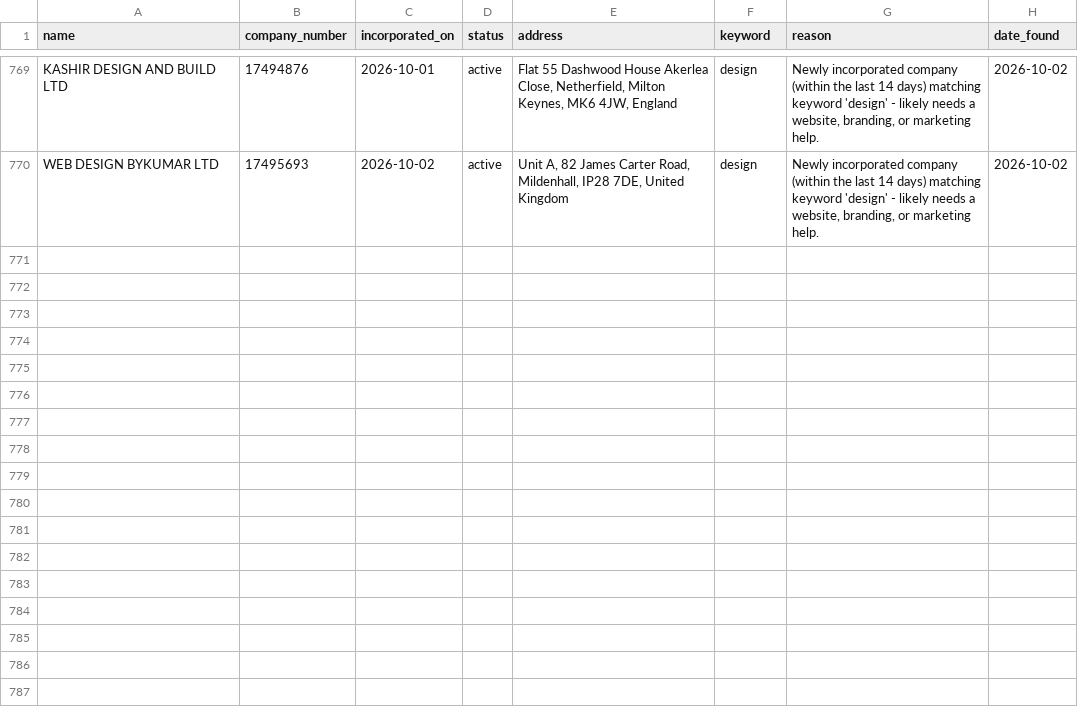
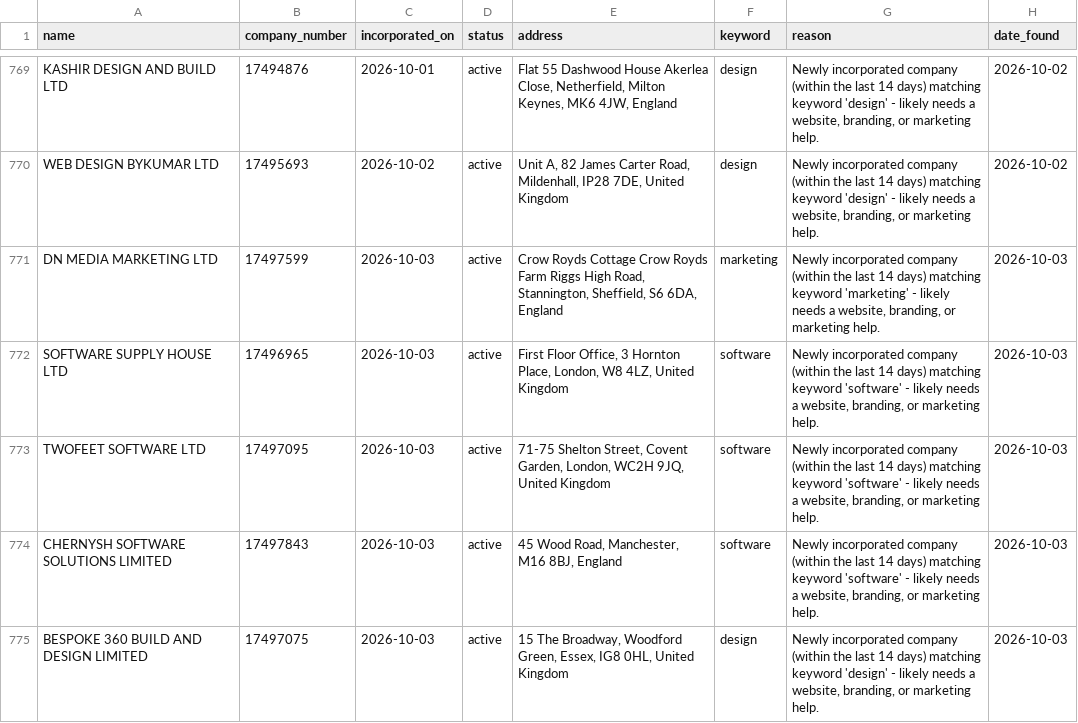
Before and after one commit to ashar-farooqui1/leads, a CSV file: data/leads_companies_house.csv, drawn as a sheet; only a part is shown, gaps mark what is left out; the diff names each change by its address in the sheet, - before the commit and + after, or states it on an @@ line.

```diff
--- a/data/leads_companies_house.csv
+++ b/data/leads_companies_house.csv
+row 771: DN MEDIA MARKETING LTD | 17497599 | 2026-10-03 | active | Crow Royds Cottage Crow Royds Farm Riggs High Road, Stannington, Sheffield, S6 6DA, England | marketing | Newly incorporated company (within the last 14 days) matching keyword 'marketing' - likely needs a website, branding, or marketing help. | 2026-10-03
+row 772: SOFTWARE SUPPLY HOUSE LTD | 17496965 | 2026-10-03 | active | First Floor Office, 3 Hornton Place, London, W8 4LZ, United Kingdom | software | Newly incorporated company (within the last 14 days) matching keyword 'software' - likely needs a website, branding, or marketing help. | 2026-10-03
+row 773: TWOFEET SOFTWARE LTD | 17497095 | 2026-10-03 | active | 71-75 Shelton Street, Covent Garden, London, WC2H 9JQ, United Kingdom | software | Newly incorporated company (within the last 14 days) matching keyword 'software' - likely needs a website, branding, or marketing help. | 2026-10-03
+row 774: CHERNYSH SOFTWARE SOLUTIONS LIMITED | 17497843 | 2026-10-03 | active | 45 Wood Road, Manchester, M16 8BJ, England | software | Newly incorporated company (within the last 14 days) matching keyword 'software' - likely needs a website, branding, or marketing help. | 2026-10-03
+row 775: BESPOKE 360 BUILD AND DESIGN LIMITED | 17497075 | 2026-10-03 | active | 15 The Broadway, Woodford Green, Essex, IG8 0HL, United Kingdom | design | Newly incorporated company (within the last 14 days) matching keyword 'design' - likely needs a website, branding, or marketing help. | 2026-10-03
```
Also changed, not shown: data/leads_overpass.csv, 1 other file.
